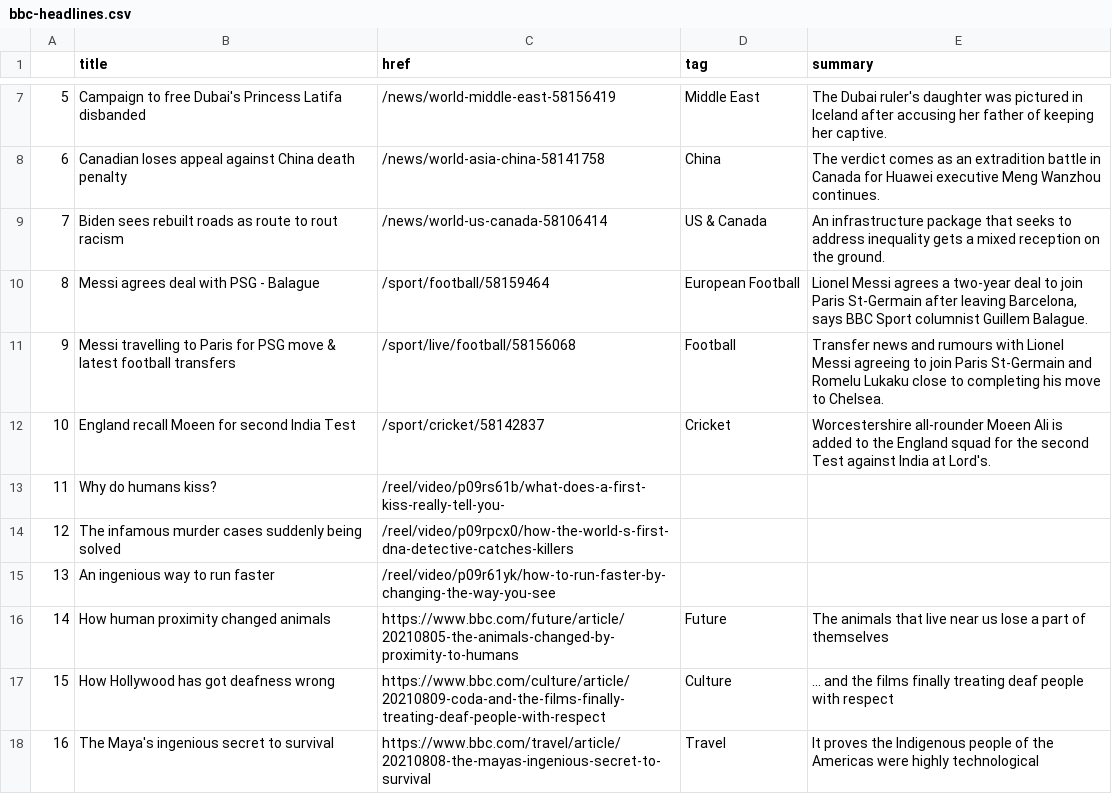
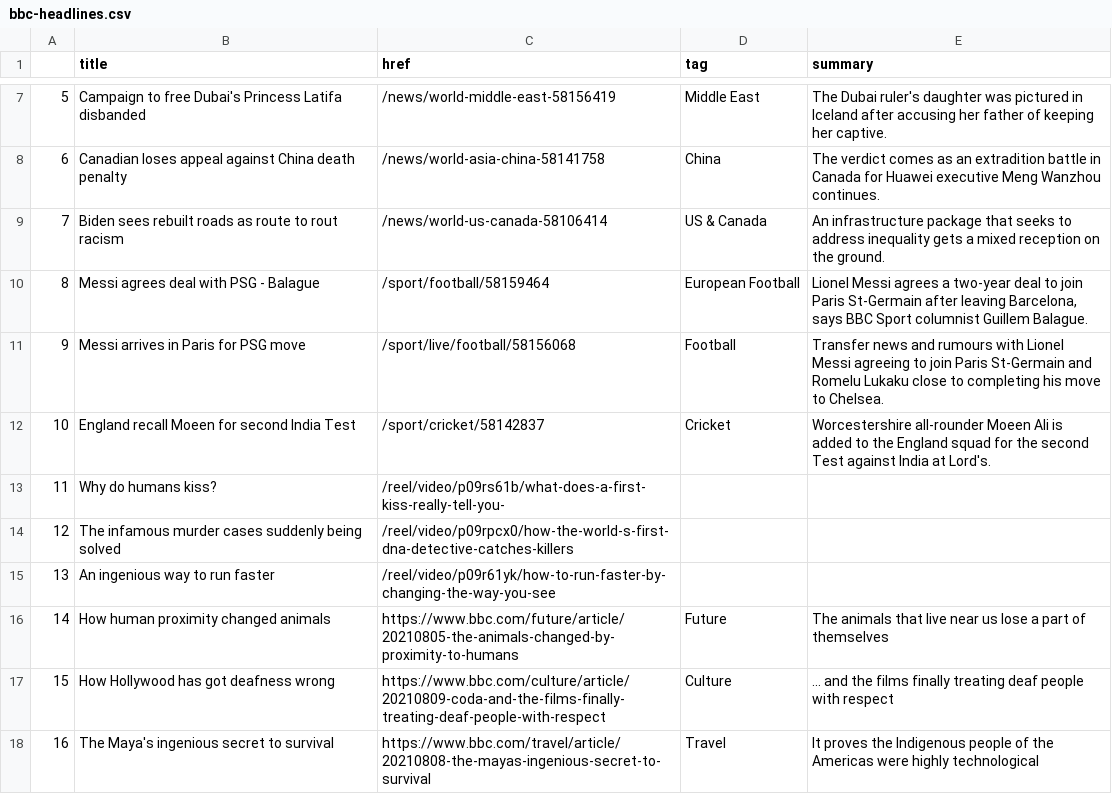
Before and after one commit to anth3lia/automatic-scraper, a CSV file: bbc-headlines.csv, drawn as a sheet; only a part is shown, gaps mark what is left out.

```diff
--- a/bbc-headlines.csv
+++ b/bbc-headlines.csv
@@ -10,3 +10,3 @@
 8,Messi agrees deal with PSG - Balague,/sport/football/58159464,European Football,"Lionel Messi agrees a two-year deal to join Paris St-Germain after leaving Barcelona, says BBC Sport columnist Guillem Balague."
-9,Messi travelling to Paris for PSG move & latest football transfers,/sport/live/football/58156068,Football,Transfer news and rumours with Lionel Messi agreeing to join Paris St-Germain and Romelu Lukaku close to completing his move to Chelsea.
+9,Messi arrives in Paris for PSG move,/sport/live/football/58156068,Football,Transfer news and rumours with Lionel Messi agreeing to join Paris St-Germain and Romelu Lukaku close to completing his move to Chelsea.
 10,England recall Moeen for second India Test,/sport/cricket/58142837,Cricket,Worcestershire all-rounder Moeen Ali is added to the England squad for the second Test against India at Lord's.
```
